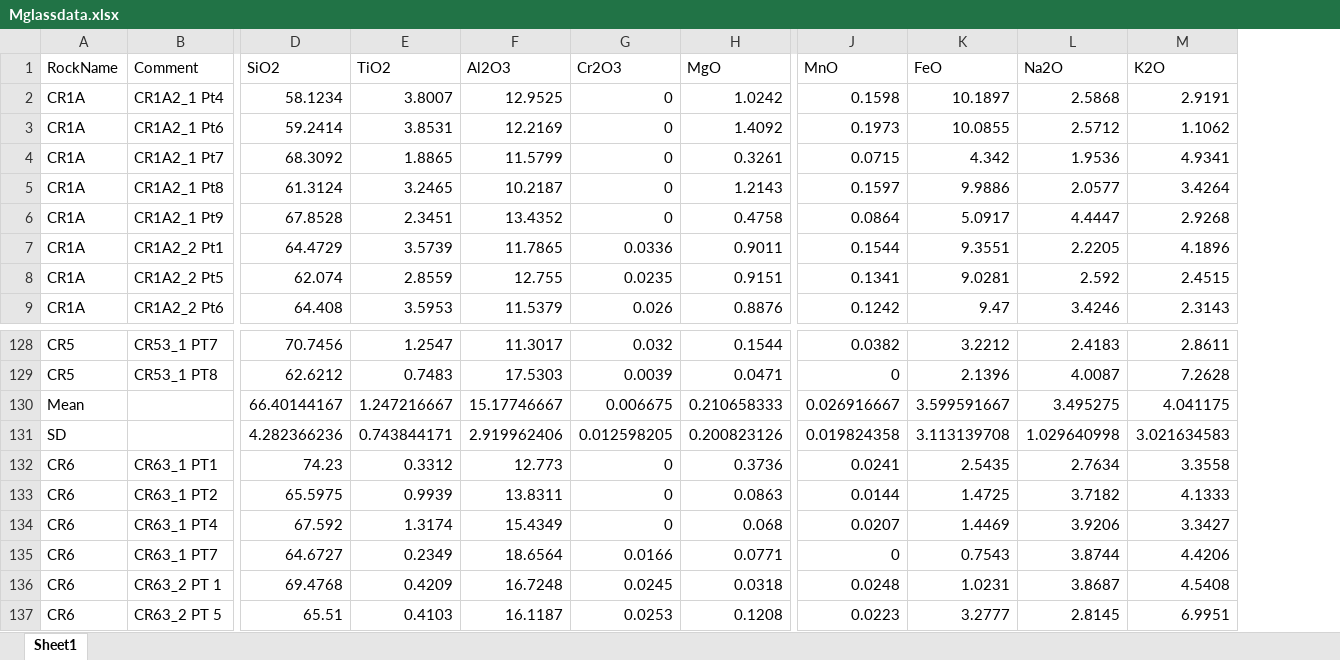
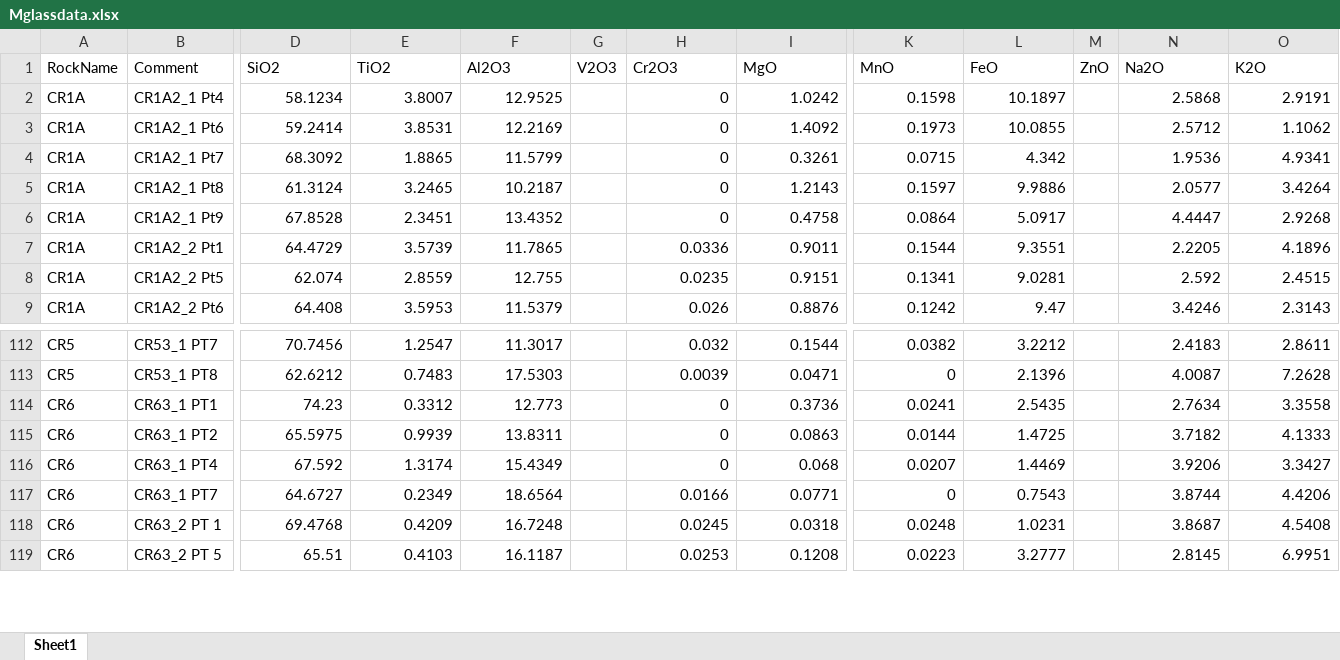
Before and after one commit to jcoulom1/costarican_glass1, an Excel workbook: Mglassdata.xlsx, sheet Sheet1, drawn as a sheet; only a part is shown, gaps mark what is left out; values as stored, in another font and other column widths than the file's, no cell formats; removed rows and columns are numbered as before the commit, all else as after; rows hold the shown columns only; the diff covers the shown part only; the diff names each change by its address in the sheet, - before the commit and + after, or states it on an @@ line.

```diff
--- a/Mglassdata.xlsx (sheet Sheet1)
+++ b/Mglassdata.xlsx (sheet Sheet1)
+column G (V2O3), empty
+column M (ZnO), empty
-row 130: Mean |  | 66.40144167 | 1.247216667 | 15.17746667 | 0.006675 | 0.210658333 | 0.026916667 | 3.599591667 | 3.495275 | 4.041175
-row 131: SD |  | 4.282366236 | 0.743844171 | 2.919962406 | 0.012598205 | 0.200823126 | 0.019824358 | 3.113139708 | 1.029640998 | 3.021634583
```
Also changed, not shown: 10 added rows and 20 removed rows elsewhere in this sheet, cell formats, data/bulk_comp_data_a.xlsx, 14 other files.
